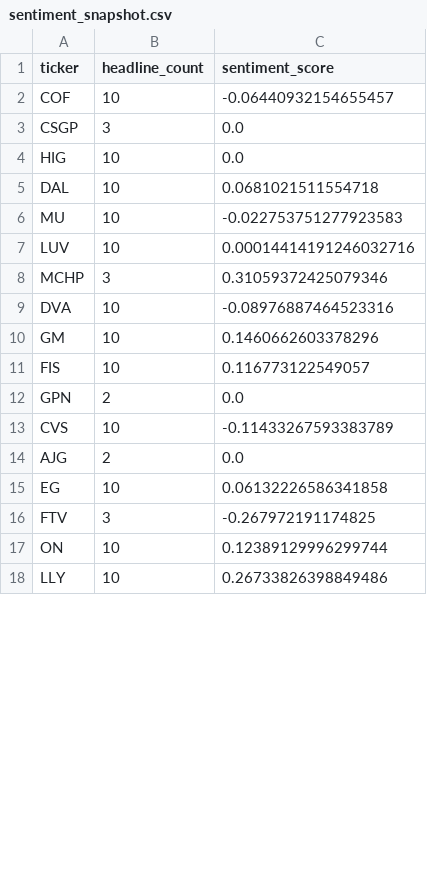
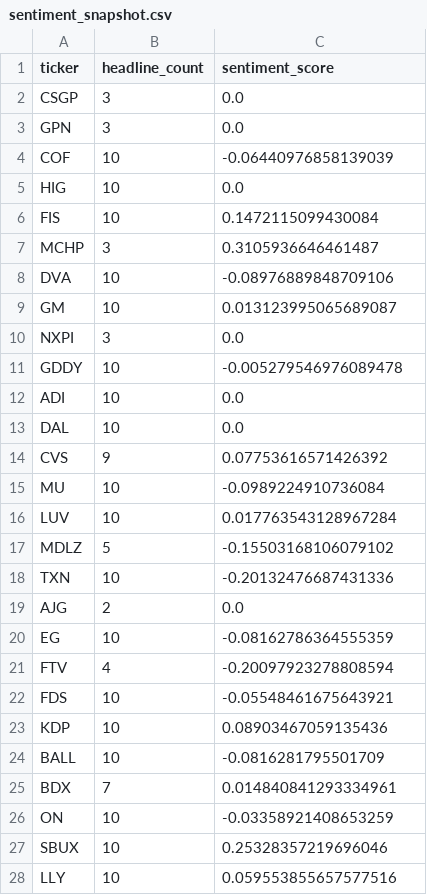
Before and after one commit to isaiahdm792-alt/stock--screener, a CSV file: sentiment_snapshot.csv, drawn as a sheet; only a part is shown; the diff covers the shown part only.

```diff
--- a/sentiment_snapshot.csv
+++ b/sentiment_snapshot.csv
@@ -1,18 +1,28 @@
 ticker,headline_count,sentiment_score
-COF,10,-0.06440932154655457
 CSGP,3,0.0
+GPN,3,0.0
+COF,10,-0.06440976858139039
 HIG,10,0.0
-DAL,10,0.0681021511554718
-MU,10,-0.022753751277923583
-LUV,10,0.00014414191246032716
-MCHP,3,0.31059372425079346
-DVA,10,-0.08976887464523316
-GM,10,0.1460662603378296
-FIS,10,0.116773122549057
-GPN,2,0.0
-CVS,10,-0.11433267593383789
+FIS,10,0.1472115099430084
+MCHP,3,0.3105936646461487
+DVA,10,-0.08976889848709106
+GM,10,0.013123995065689087
+NXPI,3,0.0
+GDDY,10,-0.005279546976089478
+ADI,10,0.0
+DAL,10,0.0
+CVS,9,0.07753616571426392
+MU,10,-0.0989224910736084
+LUV,10,0.017763543128967284
+MDLZ,5,-0.15503168106079102
+TXN,10,-0.20132476687431336
 AJG,2,0.0
-EG,10,0.06132226586341858
-FTV,3,-0.267972191174825
-ON,10,0.12389129996299744
-LLY,10,0.26733826398849486
+EG,10,-0.08162786364555359
+FTV,4,-0.20097923278808594
+FDS,10,-0.05548461675643921
+KDP,10,0.08903467059135436
+BALL,10,-0.0816281795501709
+BDX,7,0.014840841293334961
+ON,10,-0.03358921408653259
+SBUX,10,0.25328357219696046
+LLY,10,0.059553855657577516
```
Also changed, not shown: 3 added rows and 13 removed rows elsewhere in this file, fundamentals_snapshot.csv, insider_snapshot.csv, 4 other files.
